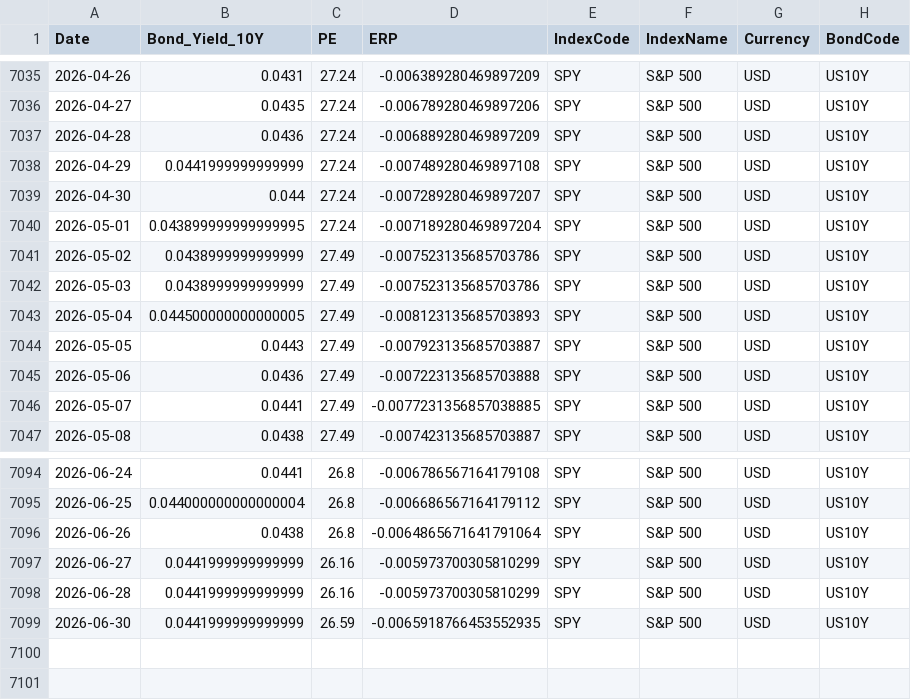
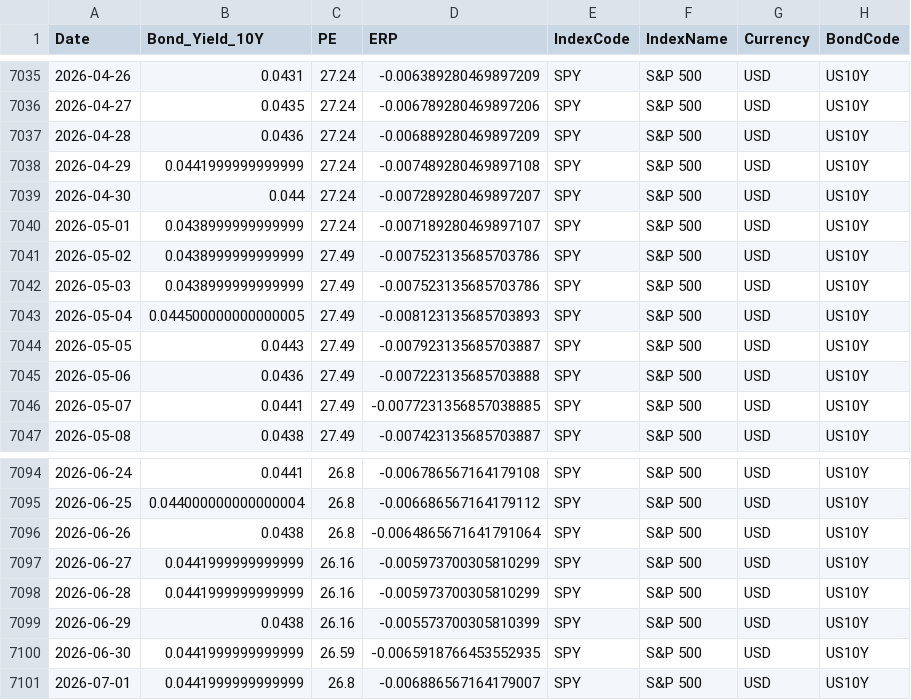
Before and after one commit to ChiaraVan1/equity-risk-premium-monitor, a CSV file: data/erp_SPY.csv, drawn as a sheet; only a part is shown, gaps mark what is left out.

```diff
--- a/data/erp_SPY.csv
+++ b/data/erp_SPY.csv
@@ -7039,3 +7039,3 @@
 2026-04-30,0.044,27.24,-0.007289280469897207,SPY,S&P 500,USD,US10Y
-2026-05-01,0.043899999999999995,27.24,-0.007189280469897204,SPY,S&P 500,USD,US10Y
+2026-05-01,0.0438999999999999,27.24,-0.007189280469897107,SPY,S&P 500,USD,US10Y
 2026-05-02,0.0438999999999999,27.49,-0.007523135685703786,SPY,S&P 500,USD,US10Y
@@ -7098,2 +7098,4 @@
 2026-06-28,0.0441999999999999,26.16,-0.005973700305810299,SPY,S&P 500,USD,US10Y
+2026-06-29,0.0438,26.16,-0.005573700305810399,SPY,S&P 500,USD,US10Y
 2026-06-30,0.0441999999999999,26.59,-0.0065918766453552935,SPY,S&P 500,USD,US10Y
+2026-07-01,0.0441999999999999,26.8,-0.006886567164179007,SPY,S&P 500,USD,US10Y
```
Also changed, not shown: data/erp_399967.csv, data/erp_399989.csv, 18 other files.
